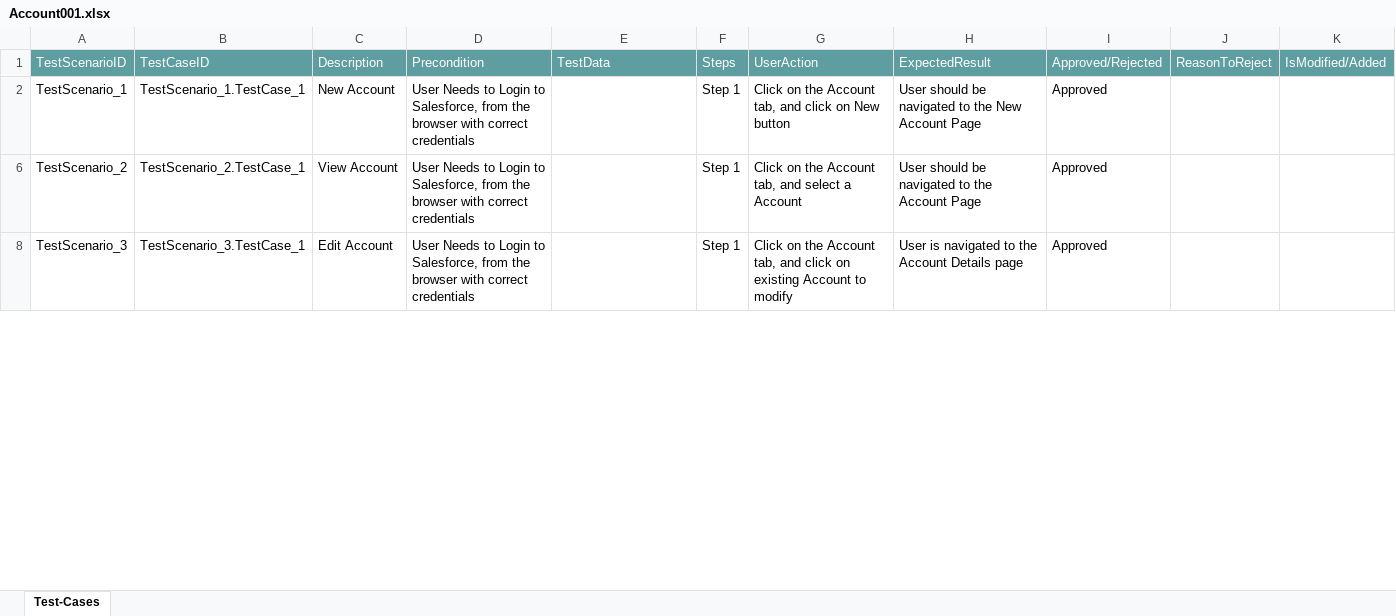
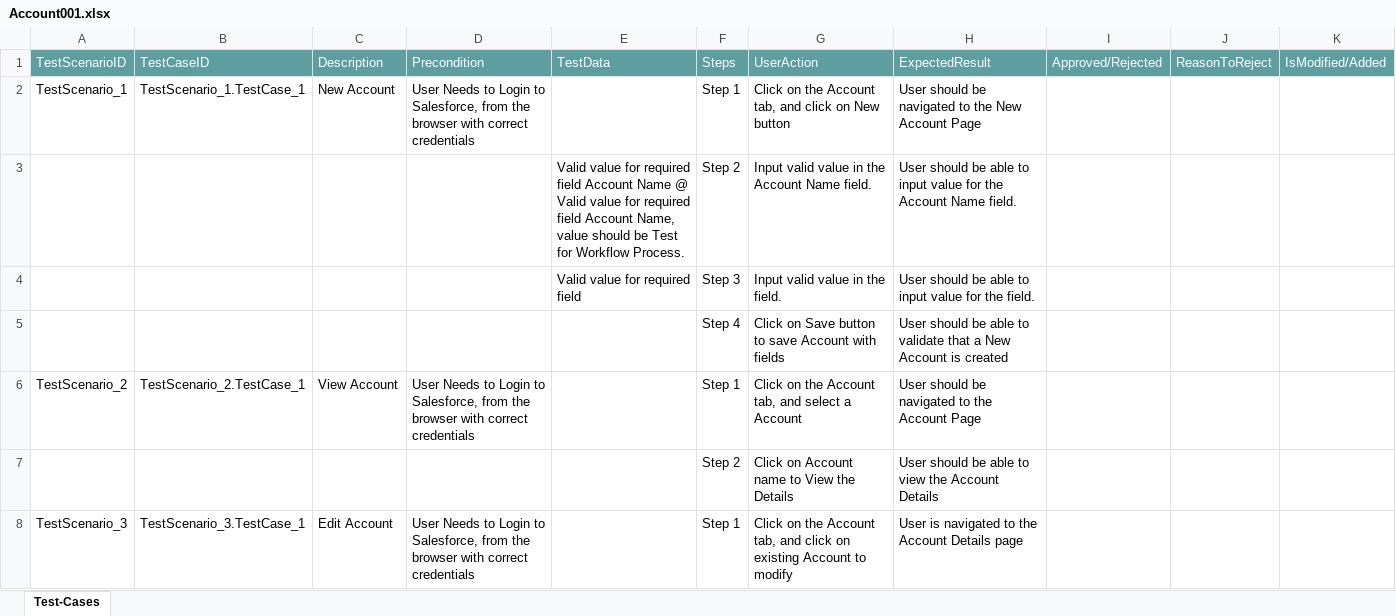
Before and after one commit to ShaikMohamedIrfan/SNAPDEMOTEST, an Excel workbook: Account001.xlsx, sheet Test-Cases, drawn as a sheet; only a part is shown; values as stored, in another font and other column widths than the file's, no borders; table styles not drawn; the diff covers the shown part only; the diff names each change by its address in the sheet, - before the commit and + after, or states it on an @@ line.

Commit message:
Initial Commit for Verification of Test cases

```diff
--- a/Account001.xlsx (sheet Test-Cases)
+++ b/Account001.xlsx (sheet Test-Cases)
-I2: Approved
+I2: (empty)
@@ row 3 unhidden:  |  |  |  | Valid value for required field Account Name @ Valid value for required field Account Name, value should be Test for Workflow Process. | Step 2 | Input valid value in the Account Name field. | User should be able to input value for the Account Name field. @@
@@ row 4 unhidden:  |  |  |  | Valid value for required field | Step 3 | Input valid value in the field. | User should be able to input value for the field. @@
@@ row 5 unhidden:  |  |  |  |  | Step 4 | Click on Save button to save Account with fields | User should be able to validate that a New Account is created @@
-I6: Approved
+I6: (empty)
@@ row 7 unhidden:  |  |  |  |  | Step 2 | Click on Account name to View the Details | User should be able to view the Account Details @@
-I8: Approved
+I8: (empty)
```
Also changed, not shown: 5 hidden or unhidden rows and 2 edited cells elsewhere in this sheet.
